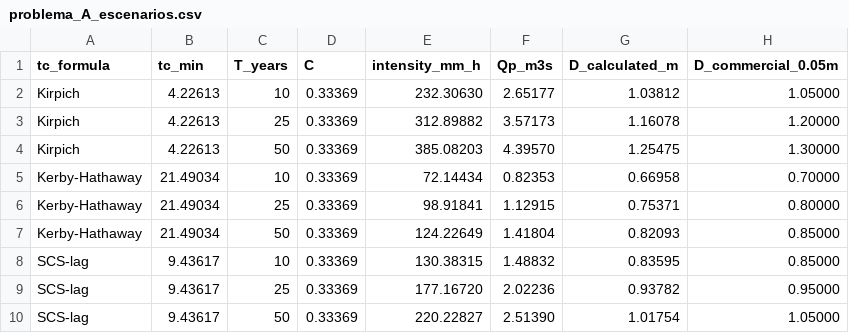
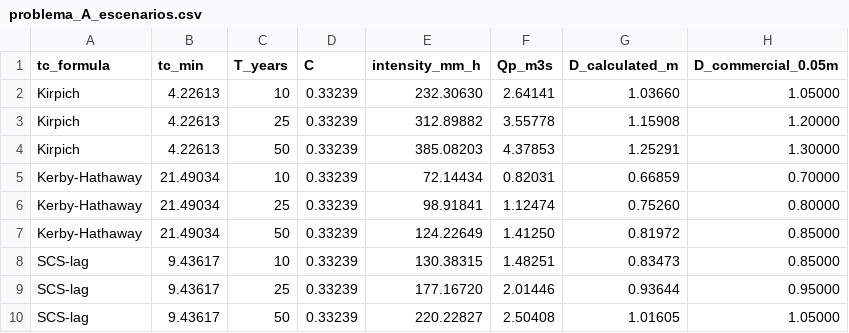
Before and after one commit to emanturano-collab/hidrologia-tarea2, a CSV file: PUNTO_2/datos/punto2/Abtsgmuend_Untergroeningen/diseno_2_4/problema_A_escenarios.csv, drawn as a sheet.

```diff
--- a/PUNTO_2/datos/punto2/Abtsgmuend_Untergroeningen/diseno_2_4/problema_A_escenarios.csv
+++ b/PUNTO_2/datos/punto2/Abtsgmuend_Untergroeningen/diseno_2_4/problema_A_escenarios.csv
@@ -1,10 +1,10 @@
 tc_formula,tc_min,T_years,C,intensity_mm_h,Qp_m3s,D_calculated_m,D_commercial_0.05m
-Kirpich,4.22613,10,0.33369,232.30630,2.65177,1.03812,1.05000
-Kirpich,4.22613,25,0.33369,312.89882,3.57173,1.16078,1.20000
-Kirpich,4.22613,50,0.33369,385.08203,4.39570,1.25475,1.30000
-Kerby-Hathaway,21.49034,10,0.33369,72.14434,0.82353,0.66958,0.70000
-Kerby-Hathaway,21.49034,25,0.33369,98.91841,1.12915,0.75371,0.80000
-Kerby-Hathaway,21.49034,50,0.33369,124.22649,1.41804,0.82093,0.85000
-SCS-lag,9.43617,10,0.33369,130.38315,1.48832,0.83595,0.85000
-SCS-lag,9.43617,25,0.33369,177.16720,2.02236,0.93782,0.95000
-SCS-lag,9.43617,50,0.33369,220.22827,2.51390,1.01754,1.05000
+Kirpich,4.22613,10,0.33239,232.30630,2.64141,1.03660,1.05000
+Kirpich,4.22613,25,0.33239,312.89882,3.55778,1.15908,1.20000
+Kirpich,4.22613,50,0.33239,385.08203,4.37853,1.25291,1.30000
+Kerby-Hathaway,21.49034,10,0.33239,72.14434,0.82031,0.66859,0.70000
+Kerby-Hathaway,21.49034,25,0.33239,98.91841,1.12474,0.75260,0.80000
+Kerby-Hathaway,21.49034,50,0.33239,124.22649,1.41250,0.81972,0.85000
+SCS-lag,9.43617,10,0.33239,130.38315,1.48251,0.83473,0.85000
+SCS-lag,9.43617,25,0.33239,177.16720,2.01446,0.93644,0.95000
+SCS-lag,9.43617,50,0.33239,220.22827,2.50408,1.01605,1.05000
```
Also changed, not shown: PUNTO_2/datos/punto2/Abtsgmuend_Untergroeningen/diseno_2_4/geometria_alcantarilla.csv, PUNTO_2/datos/punto2/Abtsgmuend_Untergroeningen/diseno_2_4/geometria_tanque.csv, 37 other files.
